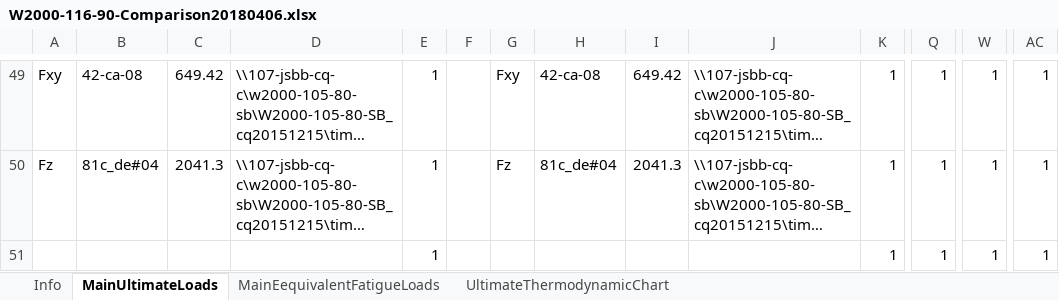
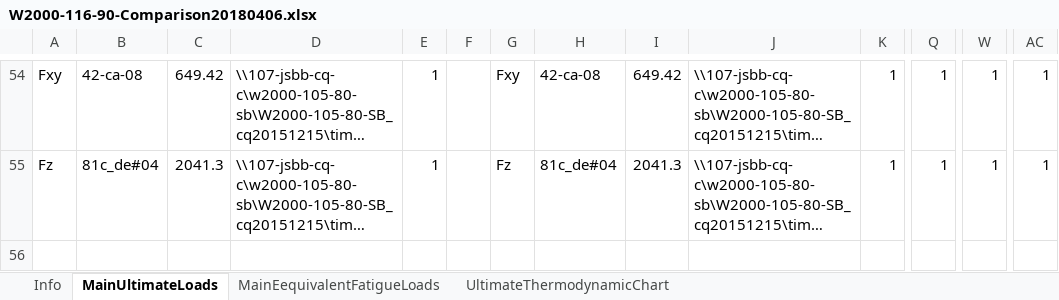
Before and after one commit to lijunDEC/LoadComparison, an Excel workbook: LoadComparison/bin/Debug/W2000-116-90-Comparison20180406.xlsx, sheet MainUltimateLoads, drawn as a sheet; only a part is shown, gaps mark what is left out; long unchanged cells end in …; values as stored, in another font and other column widths than the file's, no cell formats; conditional formats not drawn; removed rows and columns are numbered as before the commit, all else as after; rows hold the shown columns only; the diff covers the shown part only; the diff names each change by its address in the sheet, - before the commit and + after, or states it on an @@ line.

```diff
--- a/LoadComparison/bin/Debug/W2000-116-90-Comparison20180406.xlsx (sheet MainUltimateLoads)
+++ b/LoadComparison/bin/Debug/W2000-116-90-Comparison20180406.xlsx (sheet MainUltimateLoads)
-row 51:  |  |  |  | 1 |  |  |  |  |  | 1 | 1 | 1 | 1
```
Also changed, not shown: 5 added rows and 20 edited cells elsewhere in this sheet, sheet MainEequivalentFatigueLoads, sheet UltimateThermodynamicChart, cell formats, formulas that keep their value, 5 other files.
